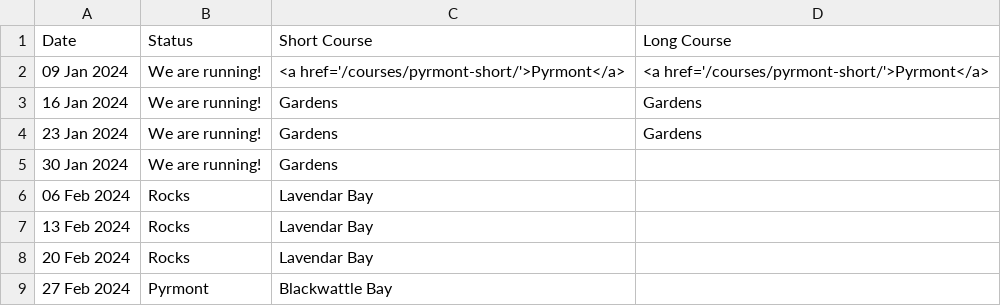
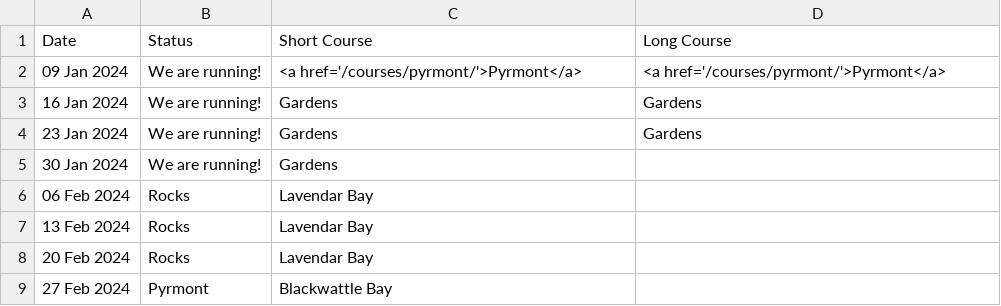
Before and after one commit to rwkura/rwkura.github.io, a CSV file: _data/dates.csv, drawn as a sheet.

Commit message:
pyrmont remove short

```diff
--- a/_data/dates.csv
+++ b/_data/dates.csv
@@ -1,3 +1,3 @@
 Date,Status,Short Course, Long Course
-09 Jan 2024,We are running!,<a href='/courses/pyrmont-short/'>Pyrmont</a>,<a href='/courses/pyrmont-short/'>Pyrmont</a>
+09 Jan 2024,We are running!,<a href='/courses/pyrmont/'>Pyrmont</a>,<a href='/courses/pyrmont/'>Pyrmont</a>
 16 Jan 2024,We are running!,Gardens,Gardens
```
